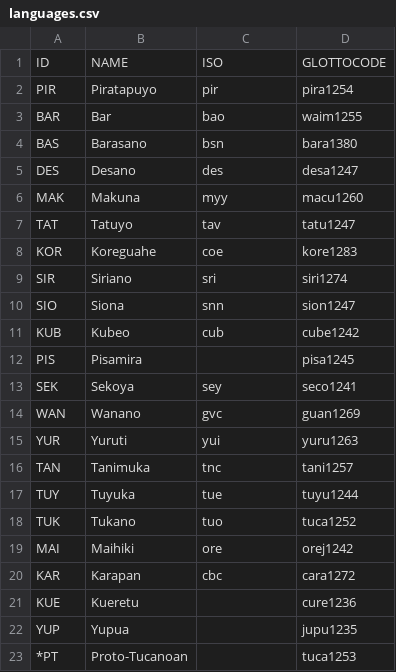
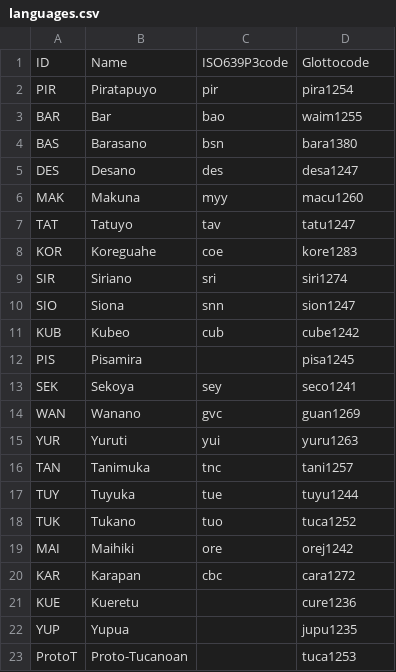
Before and after one commit to lexibank/chacontukanoan, a CSV file: etc/languages.csv, drawn as a sheet.

```diff
--- a/etc/languages.csv
+++ b/etc/languages.csv
@@ -1,2 +1,2 @@
-ID,NAME,ISO,GLOTTOCODE
+ID,Name,ISO639P3code,Glottocode
 PIR,Piratapuyo,pir,pira1254
@@ -22,2 +22,2 @@ KUE,Kueretu,,cure1236
 YUP,Yupua,,jupu1235
-*PT,Proto-Tucanoan,,tuca1253
+ProtoT,Proto-Tucanoan,,tuca1253
```
Also changed, not shown: etc/concepts.csv.
